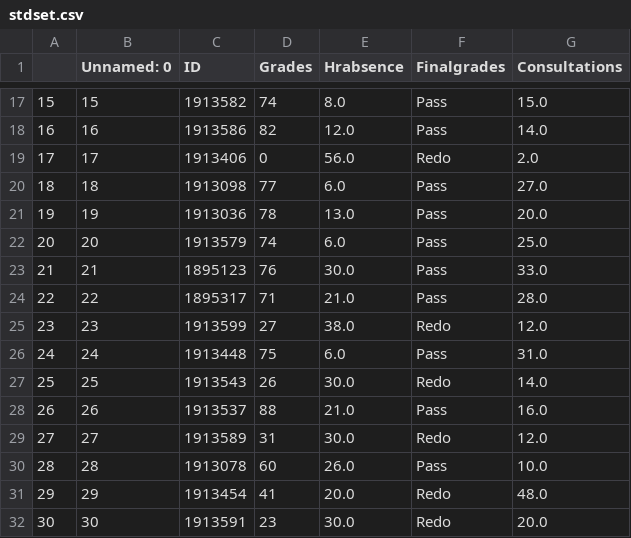
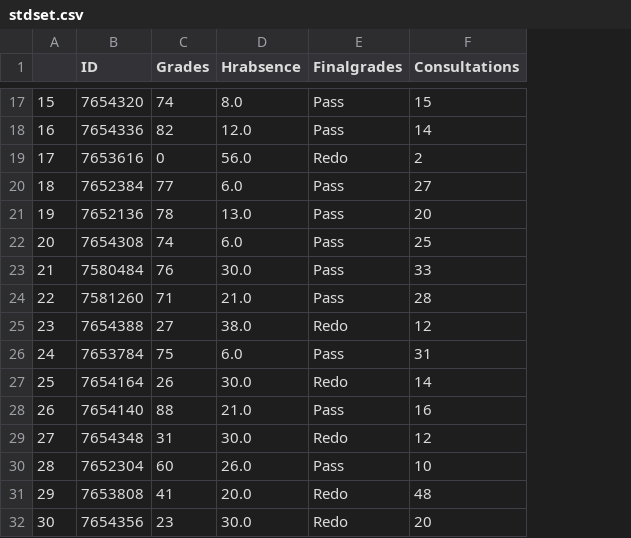
Before and after one commit to bayyaraghu/Usecase, a CSV file: stdset.csv, drawn as a sheet; only a part is shown, gaps mark what is left out; removed rows and columns are numbered as before the commit, all else as after; the diff covers the shown part only; the diff names each change by its address in the sheet, - before the commit and + after, or states it on an @@ line.

```diff
--- a/stdset.csv
+++ b/stdset.csv
-column B (Unnamed: 0), rows 17-32: 15 | 16 | 17 | 18 | 19 | 20 | 21 | 22 | 23 | 24 | 25 | 26 | 27 | 28 | 29 | 30
-B17 (ID): 1913582
+B17 (ID): 7654320
-F17 (Consultations): 15.0
+F17 (Consultations): 15
-B18 (ID): 1913586
+B18 (ID): 7654336
-F18 (Consultations): 14.0
+F18 (Consultations): 14
-B19 (ID): 1913406
+B19 (ID): 7653616
-F19 (Consultations): 2.0
+F19 (Consultations): 2
-B20 (ID): 1913098
+B20 (ID): 7652384
-F20 (Consultations): 27.0
+F20 (Consultations): 27
-B21 (ID): 1913036
+B21 (ID): 7652136
-F21 (Consultations): 20.0
+F21 (Consultations): 20
-B22 (ID): 1913579
+B22 (ID): 7654308
-F22 (Consultations): 25.0
+F22 (Consultations): 25
-B23 (ID): 1895123
+B23 (ID): 7580484
-F23 (Consultations): 33.0
+F23 (Consultations): 33
-B24 (ID): 1895317
+B24 (ID): 7581260
-F24 (Consultations): 28.0
+F24 (Consultations): 28
-B25 (ID): 1913599
+B25 (ID): 7654388
-F25 (Consultations): 12.0
+F25 (Consultations): 12
-B26 (ID): 1913448
+B26 (ID): 7653784
-F26 (Consultations): 31.0
+F26 (Consultations): 31
-B27 (ID): 1913543
+B27 (ID): 7654164
-F27 (Consultations): 14.0
+F27 (Consultations): 14
-B28 (ID): 1913537
+B28 (ID): 7654140
-F28 (Consultations): 16.0
+F28 (Consultations): 16
-B29 (ID): 1913589
+B29 (ID): 7654348
-F29 (Consultations): 12.0
+F29 (Consultations): 12
-B30 (ID): 1913078
+B30 (ID): 7652304
-F30 (Consultations): 10.0
+F30 (Consultations): 10
-B31 (ID): 1913454
+B31 (ID): 7653808
-F31 (Consultations): 48.0
+F31 (Consultations): 48
-B32 (ID): 1913591
+B32 (ID): 7654356
-F32 (Consultations): 20.0
+F32 (Consultations): 20
```
Also changed, not shown: 36 edited cells elsewhere in this file, 2 other files.
